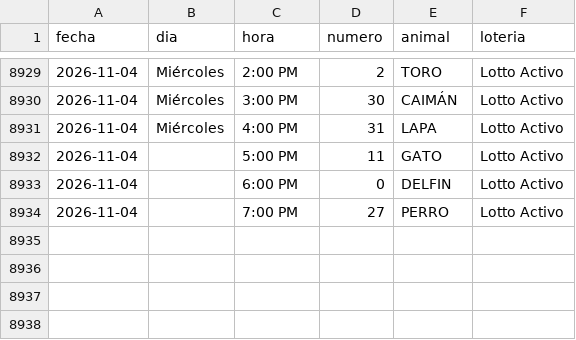
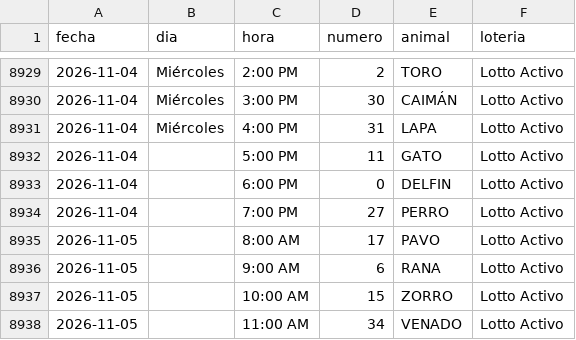
Before and after one commit to victorcsp22-star/sniper-ruletas, a CSV file: data_vz/lotto_activo_2anios.csv, drawn as a sheet; only a part is shown, gaps mark what is left out; the diff names each change by its address in the sheet, - before the commit and + after, or states it on an @@ line.

```diff
--- a/data_vz/lotto_activo_2anios.csv
+++ b/data_vz/lotto_activo_2anios.csv
+row 8935: 2026-11-05 |  | 8:00 AM | 17 | PAVO | Lotto Activo
+row 8936: 2026-11-05 |  | 9:00 AM | 6 | RANA | Lotto Activo
+row 8937: 2026-11-05 |  | 10:00 AM | 15 | ZORRO | Lotto Activo
+row 8938: 2026-11-05 |  | 11:00 AM | 34 | VENADO | Lotto Activo
```
Also changed, not shown: data_vz/guacharo_activo_2anios.csv, data_vz/ruleta_royal_2anios.csv, 8 other files.
